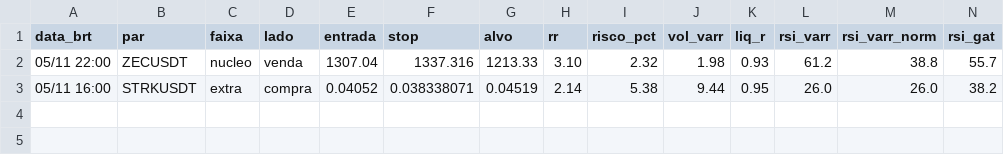
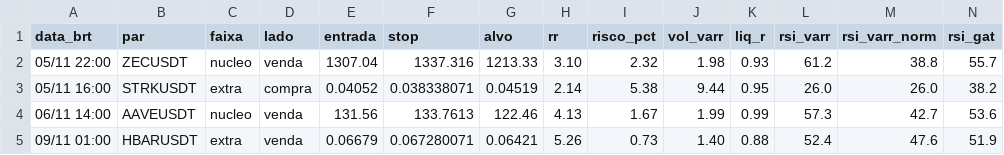
Before and after one commit to eduardobiesdorf/bot-smc-binance, a CSV file: historico_ao_vivo.csv, drawn as a sheet; only a part is shown; rows hold the shown columns only; the diff names each change by its address in the sheet, - before the commit and + after, or states it on an @@ line.

```diff
--- a/historico_ao_vivo.csv
+++ b/historico_ao_vivo.csv
+row 4: 06/11 14:00 | AAVEUSDT | nucleo | venda | 131.56 | 133.7613 | 122.46 | 4.13 | 1.67 | 1.99 | 0.99 | 57.3 | 42.7 | 53.6
+row 5: 09/11 01:00 | HBARUSDT | extra | venda | 0.06679 | 0.067280071 | 0.06421 | 5.26 | 0.73 | 1.40 | 0.88 | 52.4 | 47.6 | 51.9
```
Also changed, not shown: 4 other files.
